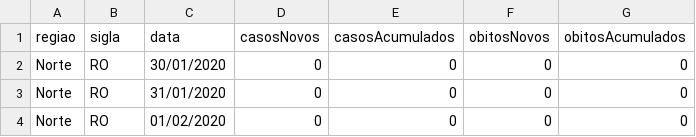
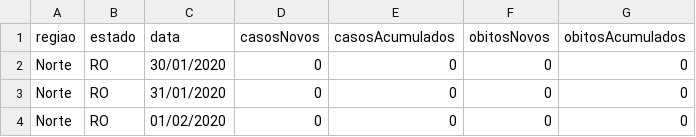
Before and after one commit to CajazeiraRamos/CajazeiraRamos.github.io, a CSV file: Covid19/data/minSaude.csv, drawn as a sheet; only a part is shown.

Commit message:
Brasil 09 de Abril

```diff
--- a/Covid19/data/minSaude.csv
+++ b/Covid19/data/minSaude.csv
@@ -1,2 +1,2 @@
-regiao,sigla,data,casosNovos,casosAcumulados,obitosNovos,obitosAcumulados
+regiao,estado,data,casosNovos,casosAcumulados,obitosNovos,obitosAcumulados
 Norte,RO,30/01/2020,0,0,0,0
```
